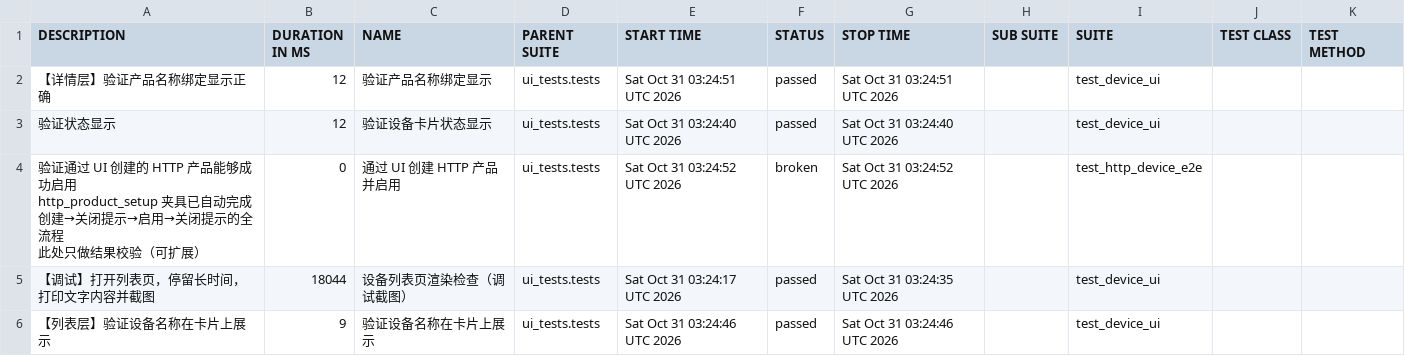
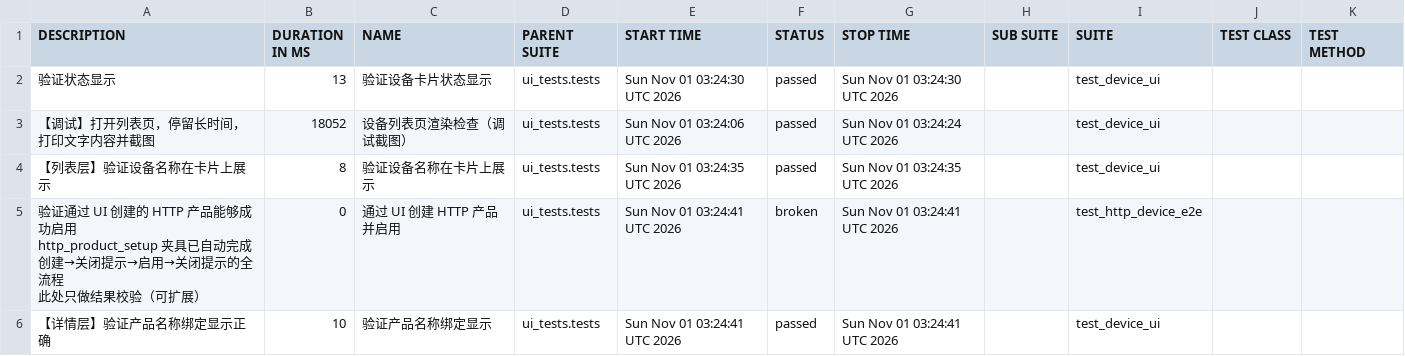
Before and after one commit to piaqiahia/iot-test-framework, a CSV file: ui-report/data/suites.csv, drawn as a sheet.

```diff
--- a/ui-report/data/suites.csv
+++ b/ui-report/data/suites.csv
@@ -1,10 +1,10 @@
 "DESCRIPTION","DURATION IN MS","NAME","PARENT SUITE","START TIME","STATUS","STOP TIME","SUB SUITE","SUITE","TEST CLASS","TEST METHOD"
-"【详情层】验证产品名称绑定显示正确","12","验证产品名称绑定显示","ui_tests.tests","Sat Oct 31 03:24:51 UTC 2026","passed","Sat Oct 31 03:24:51 UTC 2026","","test_device_ui","",""
-"验证状态显示","12","验证设备卡片状态显示","ui_tests.tests","Sat Oct 31 03:24:40 UTC 2026","passed","Sat Oct 31 03:24:40 UTC 2026","","test_device_ui","",""
-"
-验证通过 UI 创建的 HTTP 产品能够成功启用
-http_product_setup 夹具已自动完成创建→关闭提示→启用→关闭提示的全流程
-此处只做结果校验（可扩展）
-","0","通过 UI 创建 HTTP 产品并启用","ui_tests.tests","Sat Oct 31 03:24:52 UTC 2026","broken","Sat Oct 31 03:24:52 UTC 2026","","test_http_device_e2e","",""
-"【调试】打开列表页，停留长时间，打印文字内容并截图","18044","设备列表页渲染检查（调试截图）","ui_tests.tests","Sat Oct 31 03:24:17 UTC 2026","passed","Sat Oct 31 03:24:35 UTC 2026","","test_device_ui","",""
-"【列表层】验证设备名称在卡片上展示","9","验证设备名称在卡片上展示","ui_tests.tests","Sat Oct 31 03:24:46 UTC 2026","passed","Sat Oct 31 03:24:46 UTC 2026","","test_device_ui","",""
+"验证状态显示","13","验证设备卡片状态显示","ui_tests.tests","Sun Nov 01 03:24:30 UTC 2026","passed","Sun Nov 01 03:24:30 UTC 2026","","test_device_ui","",""
+"【调试】打开列表页，停留长时间，打印文字内容并截图","18052","设备列表页渲染检查（调试截图）","ui_tests.tests","Sun Nov 01 03:24:06 UTC 2026","passed","Sun Nov 01 03:24:24 UTC 2026","","test_device_ui","",""
+"【列表层】验证设备名称在卡片上展示","8","验证设备名称在卡片上展示","ui_tests.tests","Sun Nov 01 03:24:35 UTC 2026","passed","Sun Nov 01 03:24:35 UTC 2026","","test_device_ui","",""
+"
+验证通过 UI 创建的 HTTP 产品能够成功启用
+http_product_setup 夹具已自动完成创建→关闭提示→启用→关闭提示的全流程
+此处只做结果校验（可扩展）
+","0","通过 UI 创建 HTTP 产品并启用","ui_tests.tests","Sun Nov 01 03:24:41 UTC 2026","broken","Sun Nov 01 03:24:41 UTC 2026","","test_http_device_e2e","",""
+"【详情层】验证产品名称绑定显示正确","10","验证产品名称绑定显示","ui_tests.tests","Sun Nov 01 03:24:41 UTC 2026","passed","Sun Nov 01 03:24:41 UTC 2026","","test_device_ui","",""
```
Also changed, not shown: ui-report/data/behaviors.csv, 20 other files.
